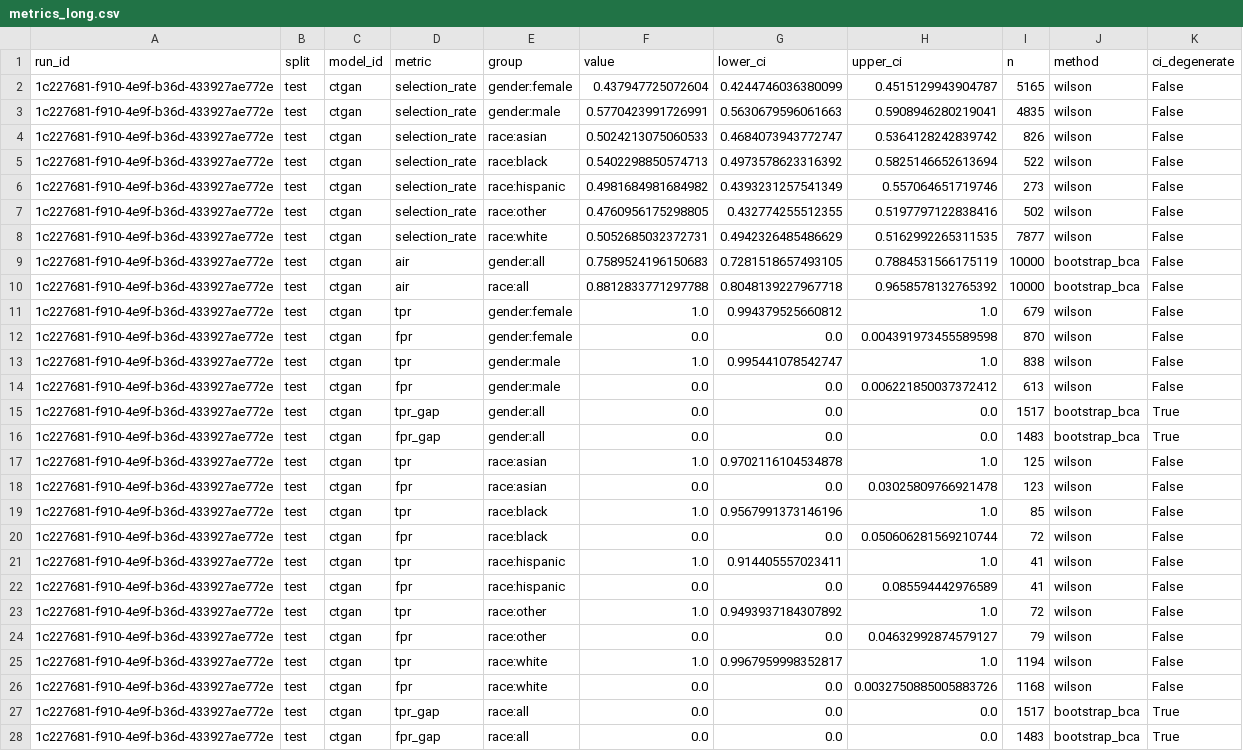
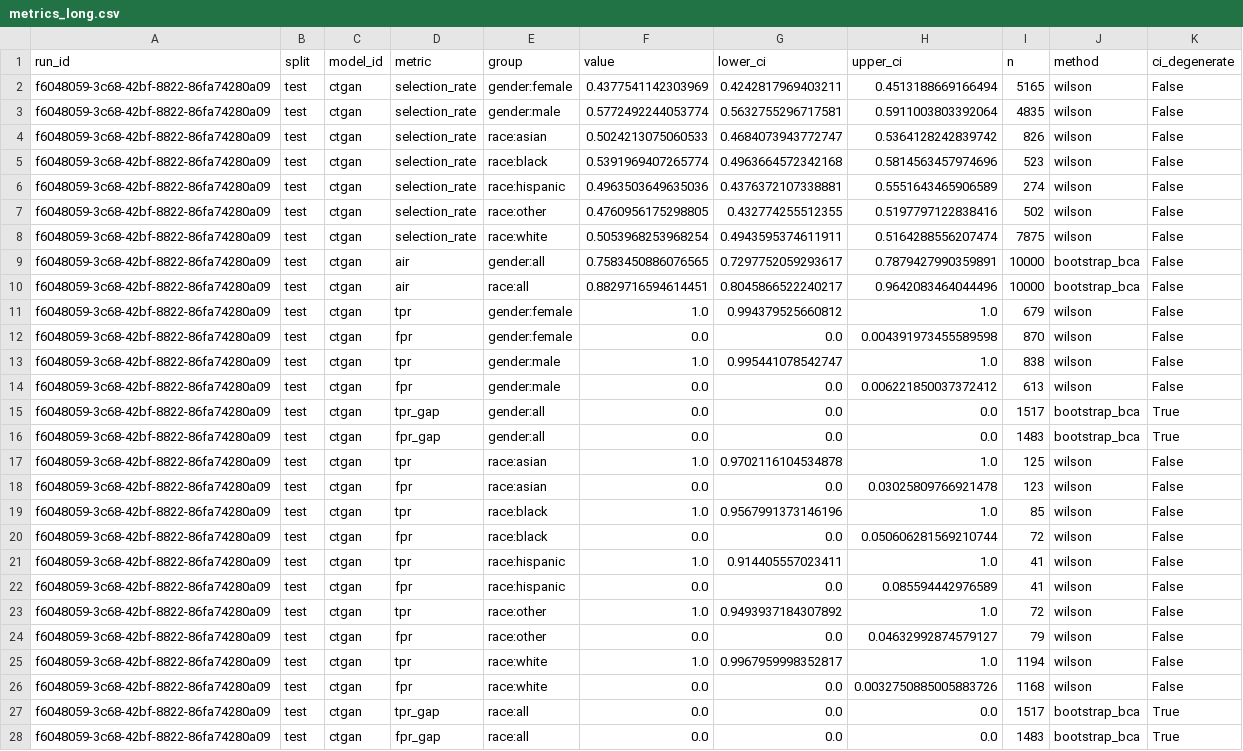
Before and after one commit to equilens-labs/fl-bsa-whitepaper, a CSV file: intake/metrics_long.csv, drawn as a sheet; the diff names each change by its address in the sheet, - before the commit and + after, or states it on an @@ line.

```diff
--- a/intake/metrics_long.csv
+++ b/intake/metrics_long.csv
-A2:A28 (run_id): 1c227681-f910-4e9f-b36d-433927ae772e
+A2:A28 (run_id): f6048059-3c68-42bf-8822-86fa74280a09
-F2 (value): 0.437947725072604
+F2 (value): 0.4377541142303969
-G2 (lower_ci): 0.4244746036380099
+G2 (lower_ci): 0.4242817969403211
-H2 (upper_ci): 0.4515129943904787
+H2 (upper_ci): 0.4513188669166494
-F3 (value): 0.5770423991726991
+F3 (value): 0.5772492244053774
-G3 (lower_ci): 0.5630679596061663
+G3 (lower_ci): 0.5632755296717581
-H3 (upper_ci): 0.5908946280219041
+H3 (upper_ci): 0.5911003803392064
-F5 (value): 0.5402298850574713
+F5 (value): 0.5391969407265774
-G5 (lower_ci): 0.4973578623316392
+G5 (lower_ci): 0.4963664572342168
-H5 (upper_ci): 0.5825146652613694
+H5 (upper_ci): 0.5814563457974696
-I5 (n): 522
+I5 (n): 523
-F6 (value): 0.4981684981684982
+F6 (value): 0.4963503649635036
-G6 (lower_ci): 0.4393231257541349
+G6 (lower_ci): 0.4376372107338881
-H6 (upper_ci): 0.557064651719746
+H6 (upper_ci): 0.5551643465906589
-I6 (n): 273
+I6 (n): 274
-F8 (value): 0.5052685032372731
+F8 (value): 0.5053968253968254
-G8 (lower_ci): 0.4942326485486629
+G8 (lower_ci): 0.4943595374611911
-H8 (upper_ci): 0.5162992265311535
+H8 (upper_ci): 0.5164288556207474
-I8 (n): 7877
+I8 (n): 7875
-F9 (value): 0.7589524196150683
+F9 (value): 0.7583450886076565
-G9 (lower_ci): 0.7281518657493105
+G9 (lower_ci): 0.7297752059293617
-H9 (upper_ci): 0.7884531566175119
+H9 (upper_ci): 0.7879427990359891
-F10 (value): 0.8812833771297788
+F10 (value): 0.8829716594614451
-G10 (lower_ci): 0.8048139227967718
+G10 (lower_ci): 0.8045866522240217
-H10 (upper_ci): 0.9658578132765392
+H10 (upper_ci): 0.9642083464044496
```
Also changed, not shown: intake/group_confusion.csv, intake/selection_rates.csv, 32 other files.
